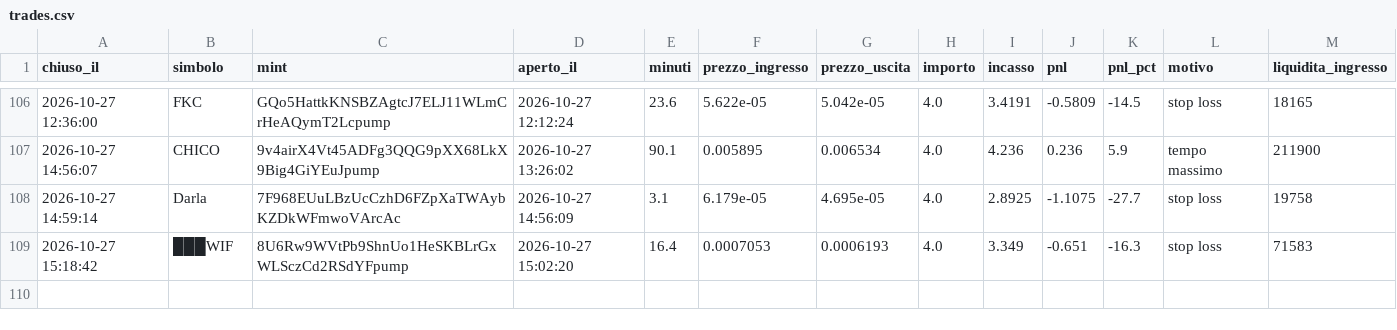
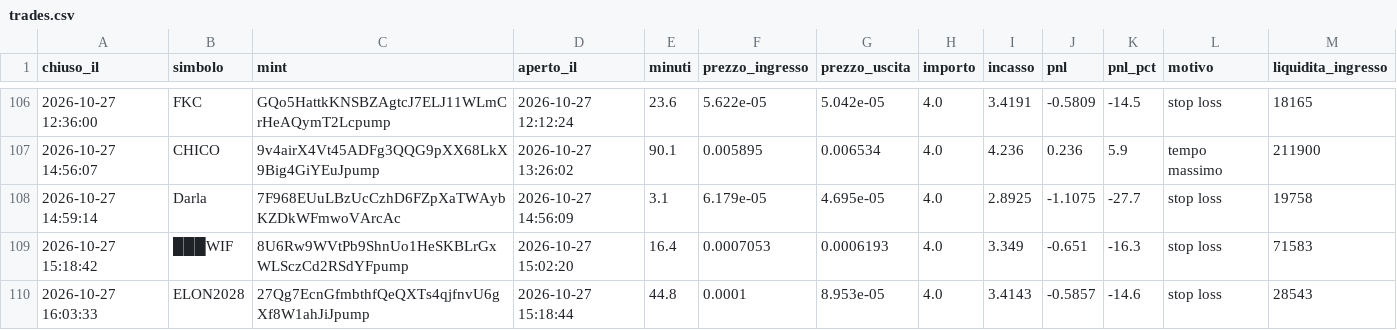
Before and after one commit to rniko1508-ui/Paper-bot, a CSV file: trades.csv, drawn as a sheet; only a part is shown, gaps mark what is left out; the diff names each change by its address in the sheet, - before the commit and + after, or states it on an @@ line.

```diff
--- a/trades.csv
+++ b/trades.csv
+row 110: 2026-10-27 16:03:33 | ELON2028 | 27Qg7EcnGfmbthfQeQXTs4qjfnvU6gXf8W1ahJiJpump | 2026-10-27 15:18:44 | 44.8 | 0.0001 | 8.953e-05 | 4.0 | 3.4143 | -0.5857 | -14.6 | stop loss | 28543
```
Also changed, not shown: observations.csv, 2 other files.
